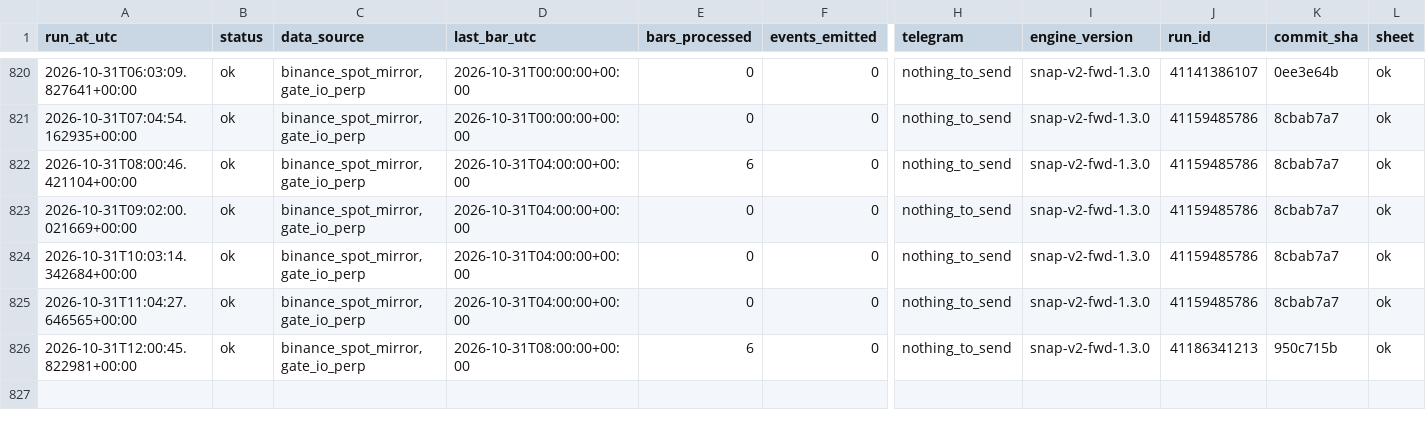
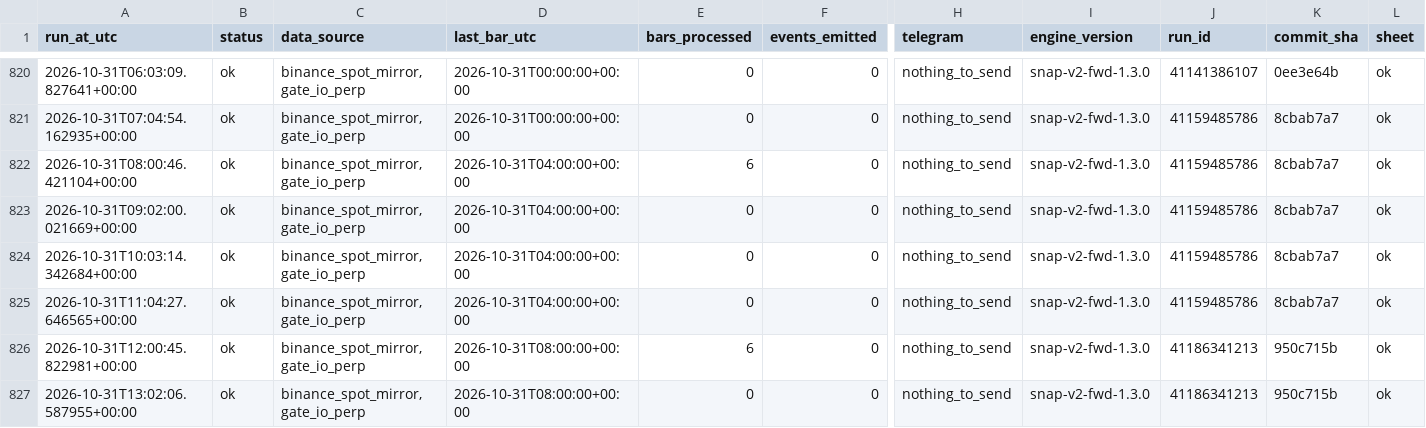
Before and after one commit to daijobudesu69/Crypto-Sequence-Snap, a CSV file: state/runs.csv, drawn as a sheet; only a part is shown, gaps mark what is left out; rows hold the shown columns only; the diff names each change by its address in the sheet, - before the commit and + after, or states it on an @@ line.

```diff
--- a/state/runs.csv
+++ b/state/runs.csv
+row 827: 2026-10-31T13:02:06.587955+00:00 | ok | binance_spot_mirror,gate_io_perp | 2026-10-31T08:00:00+00:00 | 0 | 0 | nothing_to_send | snap-v2-fwd-1.3.0 | 41186341213 | 950c715b | ok
```
